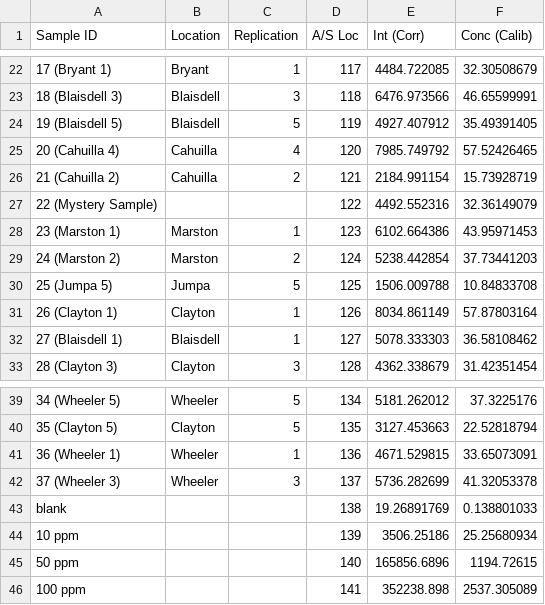
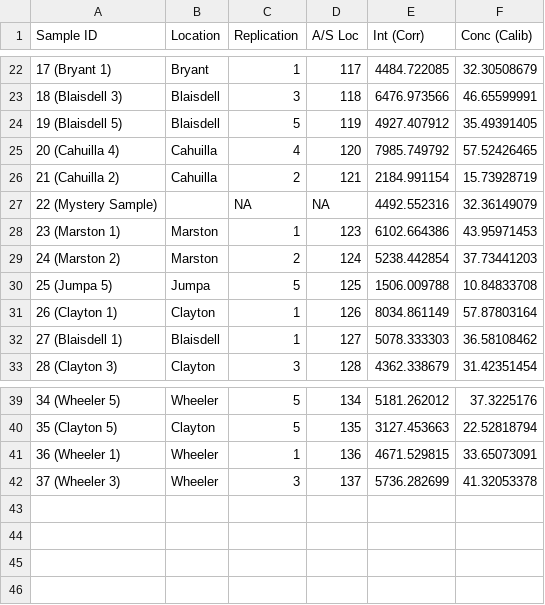
Before and after one commit to marclos/Environmental_Hazards, a CSV file: Student_Folders/Kelli/NewEA_PbSoil.csv, drawn as a sheet; only a part is shown, gaps mark what is left out; the diff names each change by its address in the sheet, - before the commit and + after, or states it on an @@ line.

```diff
--- a/Student_Folders/Kelli/NewEA_PbSoil.csv
+++ b/Student_Folders/Kelli/NewEA_PbSoil.csv
-C27 (Replication): (empty)
+C27 (Replication): NA
-D27 (A/S Loc): 122
+D27 (A/S Loc): NA
-row 43: blank |  |  | 138 | 19.26891769 | 0.138801033
-row 44: 10 ppm |  |  | 139 | 3506.25186 | 25.25680934
-row 45: 50 ppm |  |  | 140 | 165856.6896 | 1194.72615
-row 46: 100 ppm |  |  | 141 | 352238.898 | 2537.305089
```
Also changed, not shown: 1 other file.
